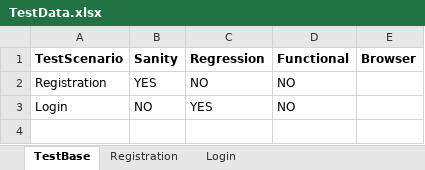
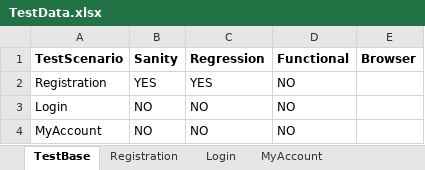
Before and after one commit to Raj-ab2/Selenium_Framework_Mousiki, an Excel workbook: excelinput/TestData.xlsx, sheet TestBase, drawn as a sheet; values as stored, in another font and other column widths than the file's, no borders; the diff names each change by its address in the sheet, - before the commit and + after, or states it on an @@ line.

Commit message:
my account scenarios added check captcha verification

```diff
--- a/excelinput/TestData.xlsx (sheet TestBase)
+++ b/excelinput/TestData.xlsx (sheet TestBase)
+sheet tab: MyAccount
-C2 (Regression): NO
+C2 (Regression): YES
-C3 (Regression): YES
+C3 (Regression): NO
+row 4: MyAccount | NO | NO | NO
```
Also changed, not shown: 6 other files.
